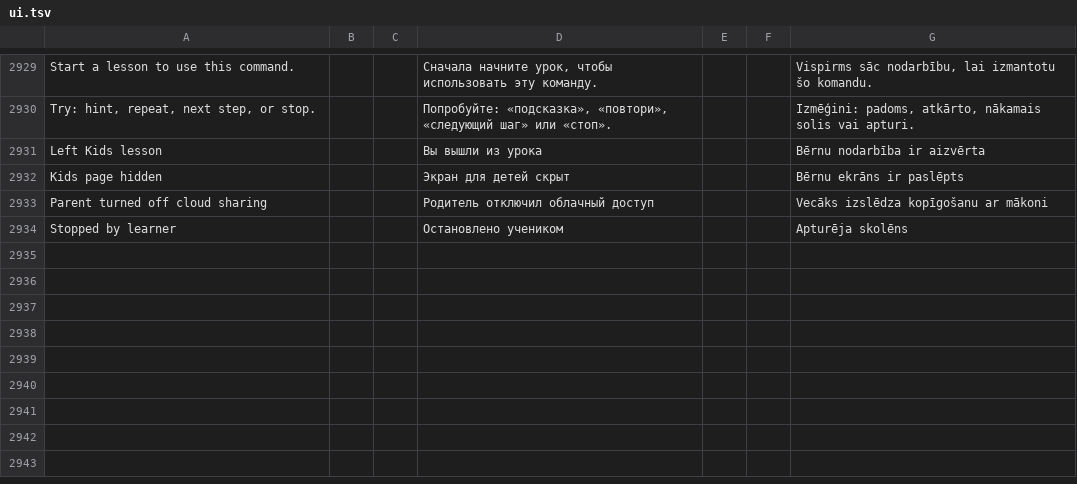
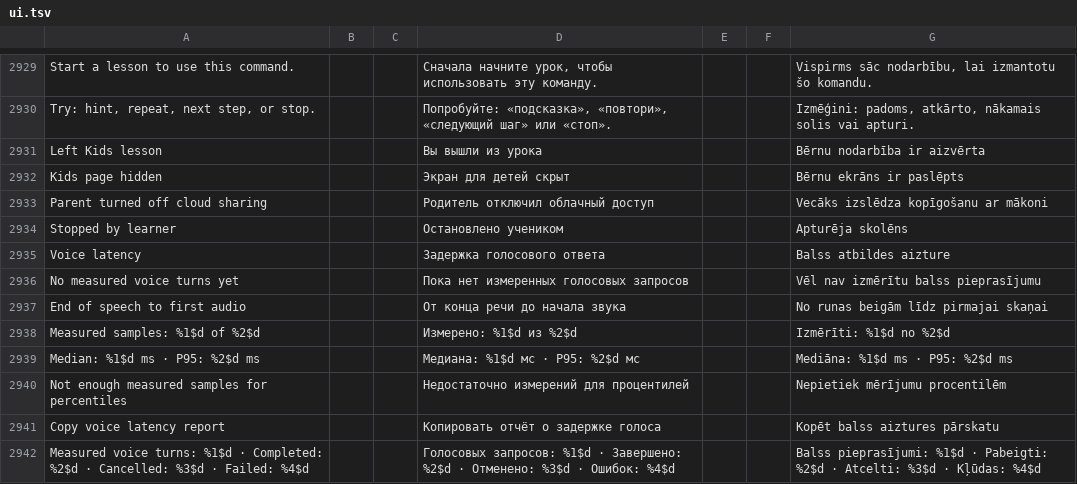
Before and after one commit to slafftrosheen/Halo, a TSV file: app/src/main/localization/ui.tsv, drawn as a sheet; only a part is shown, gaps mark what is left out.

Commit message:
HALO #33: review EN/RU/LV voice latency diagnostics strings [skip ci]

```diff
--- a/app/src/main/localization/ui.tsv
+++ b/app/src/main/localization/ui.tsv
@@ -2934 +2934,9 @@ Parent turned off cloud sharing|||Родитель отключил облачн
 Stopped by learner|||Остановлено учеником|||Apturēja skolēns
+Voice latency|||Задержка голосового ответа|||Balss atbildes aizture
+No measured voice turns yet|||Пока нет измеренных голосовых запросов|||Vēl nav izmērītu balss pieprasījumu
+End of speech to first audio|||От конца речи до начала звука|||No runas beigām līdz pirmajai skaņai
+Measured samples: %1$d of %2$d|||Измерено: %1$d из %2$d|||Izmērīti: %1$d no %2$d
+Median: %1$d ms · P95: %2$d ms|||Медиана: %1$d мс · P95: %2$d мс|||Mediāna: %1$d ms · P95: %2$d ms
+Not enough measured samples for percentiles|||Недостаточно измерений для процентилей|||Nepietiek mērījumu procentilēm
+Copy voice latency report|||Копировать отчёт о задержке голоса|||Kopēt balss aiztures pārskatu
+Measured voice turns: %1$d · Completed: %2$d · Cancelled: %3$d · Failed: %4$d|||Голосовых запросов: %1$d · Завершено: %2$d · Отменено: %3$d · Ошибок: %4$d|||Balss pieprasījumi: %1$d · Pabeigti: %2$d · Atcelti: %3$d · Kļūdas: %4$d
```
